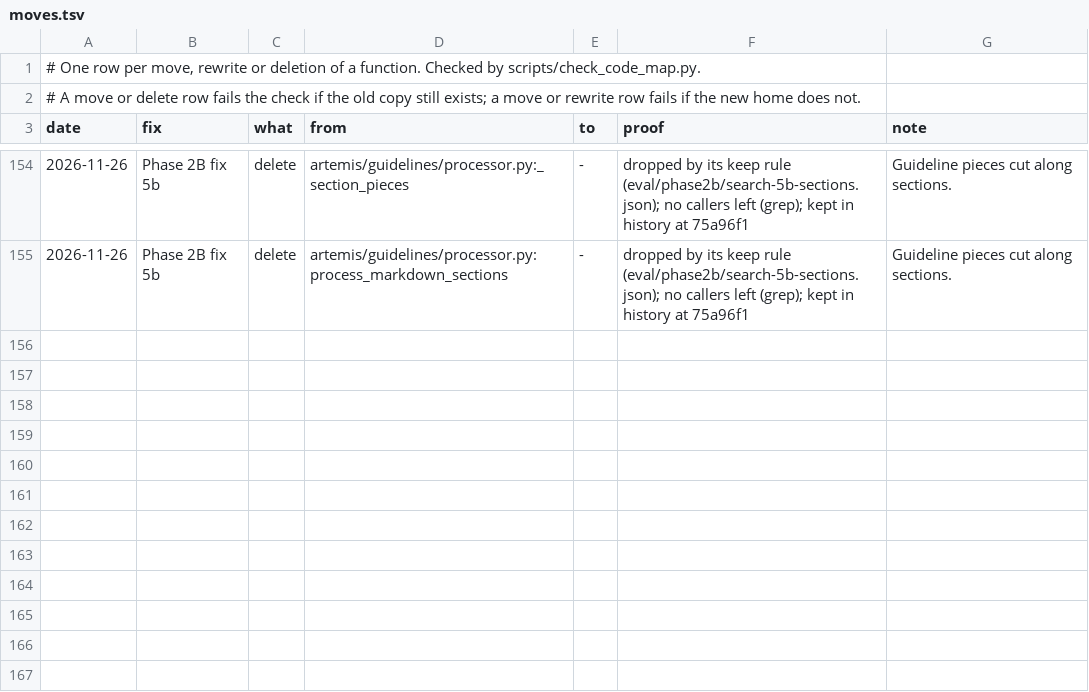
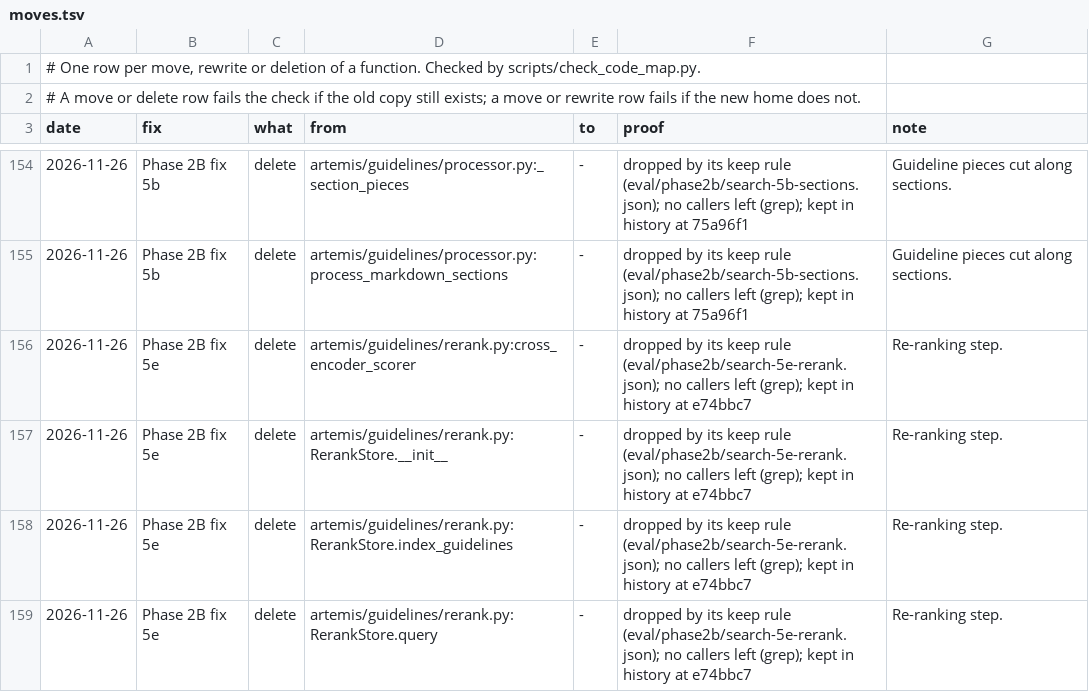
Before and after one commit to atwine/artemis-hiv, a TSV file: docs/refactor/moves.tsv, drawn as a sheet; only a part is shown, gaps mark what is left out; the diff names each change by its address in the sheet, - before the commit and + after, or states it on an @@ line.

```diff
--- a/docs/refactor/moves.tsv
+++ b/docs/refactor/moves.tsv
+row 156: 2026-11-26 | Phase 2B fix 5e | delete | artemis/guidelines/rerank.py:cross_encoder_scorer | - | dropped by its keep rule (eval/phase2b/search-5e-rerank.json); no callers left (grep); kept in history at e74bbc7 | Re-ranking step.
+row 157: 2026-11-26 | Phase 2B fix 5e | delete | artemis/guidelines/rerank.py:RerankStore.__init__ | - | dropped by its keep rule (eval/phase2b/search-5e-rerank.json); no callers left (grep); kept in history at e74bbc7 | Re-ranking step.
+row 158: 2026-11-26 | Phase 2B fix 5e | delete | artemis/guidelines/rerank.py:RerankStore.index_guidelines | - | dropped by its keep rule (eval/phase2b/search-5e-rerank.json); no callers left (grep); kept in history at e74bbc7 | Re-ranking step.
+row 159: 2026-11-26 | Phase 2B fix 5e | delete | artemis/guidelines/rerank.py:RerankStore.query | - | dropped by its keep rule (eval/phase2b/search-5e-rerank.json); no callers left (grep); kept in history at e74bbc7 | Re-ranking step.
```
Also changed, not shown: docs/refactor/code-map.tsv, 4 other files.
